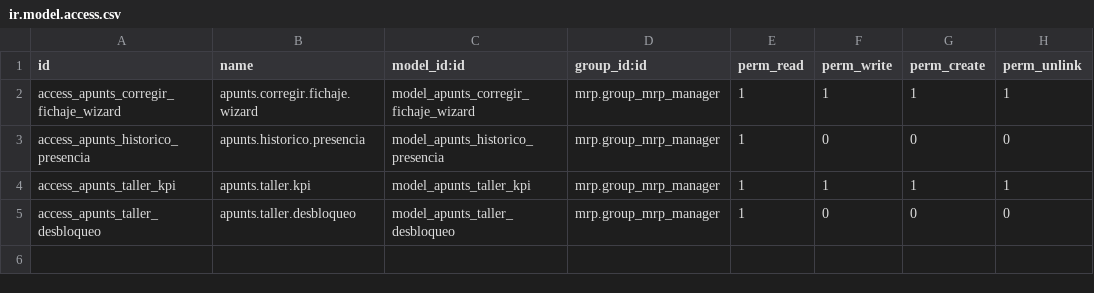
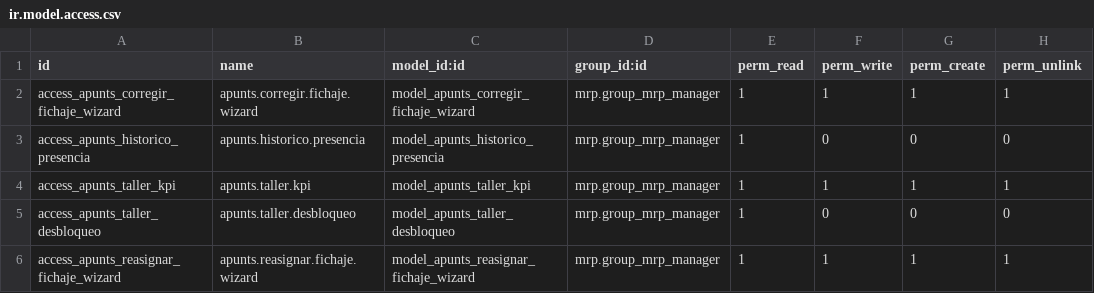
Before and after one commit to joanmachi/addons_JavierRamos, a CSV file: apunts_jr_gestion_taller/security/ir.model.access.csv, drawn as a sheet.

```diff
--- a/apunts_jr_gestion_taller/security/ir.model.access.csv
+++ b/apunts_jr_gestion_taller/security/ir.model.access.csv
@@ -5 +5,2 @@ access_apunts_taller_kpi,apunts.taller.kpi,model_apunts_taller_kpi,mrp.group_mrp
 access_apunts_taller_desbloqueo,apunts.taller.desbloqueo,model_apunts_taller_desbloqueo,mrp.group_mrp_manager,1,0,0,0
+access_apunts_reasignar_fichaje_wizard,apunts.reasignar.fichaje.wizard,model_apunts_reasignar_fichaje_wizard,mrp.group_mrp_manager,1,1,1,1
```
Also changed, not shown: 6 other files.
